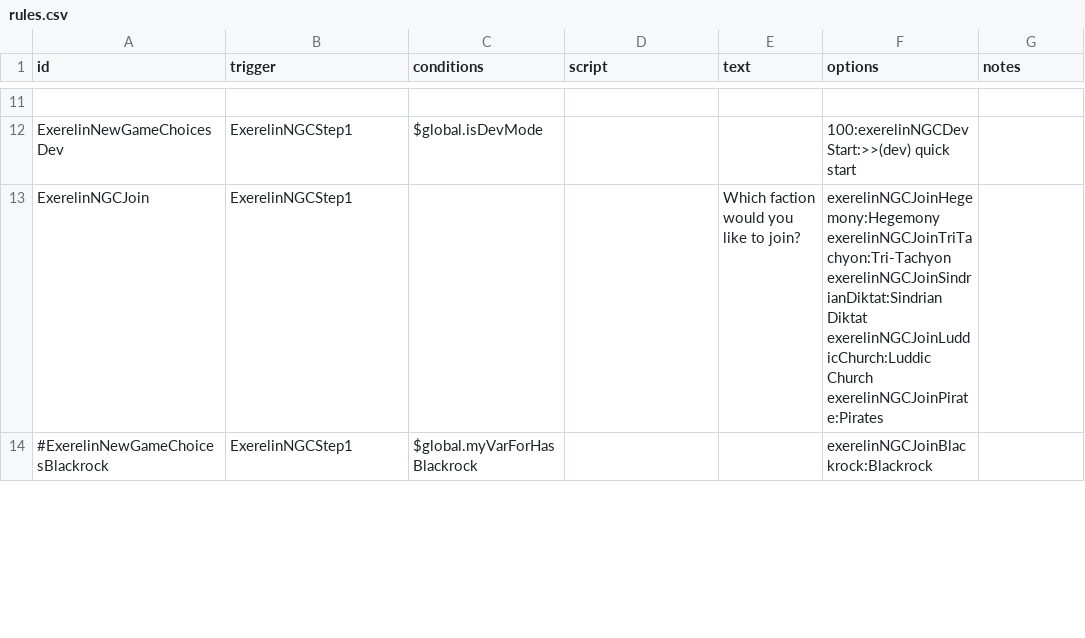
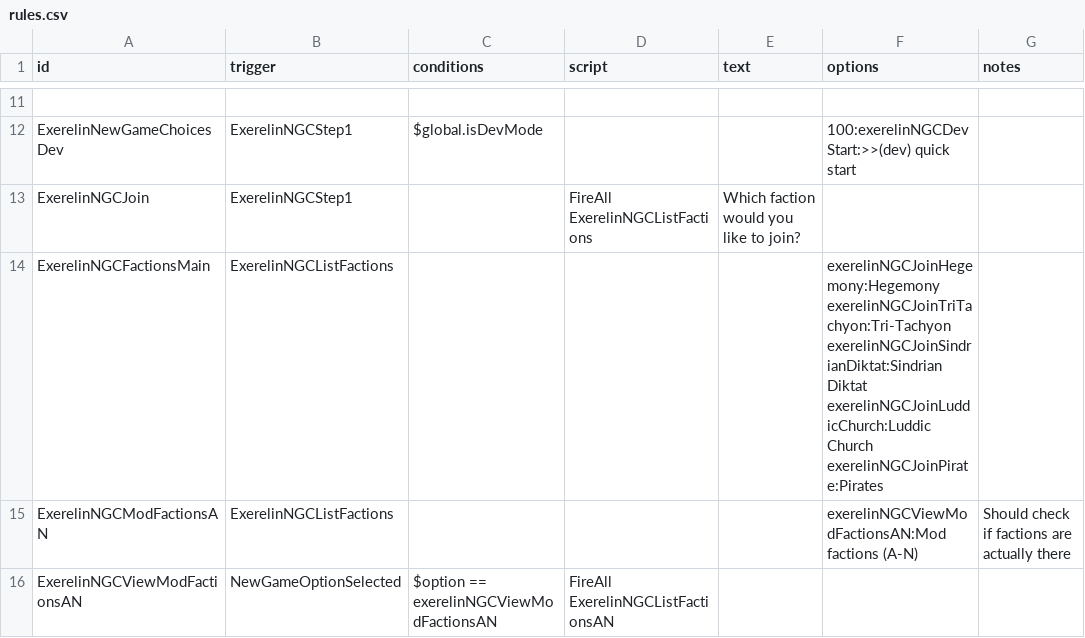
Before and after one commit to Histidine91/Nexerelin, a CSV file: data/campaign/rules.csv, drawn as a sheet; only a part is shown, gaps mark what is left out; removed rows and columns are numbered as before the commit, all else as after; ↵ is a line break in a cell; the diff covers the shown part only; the diff names each change by its address in the sheet, - before the commit and + after, or states it on an @@ line.

Commit message:
Lots of stuff. Highlights: * Modified player faction memory (still broken) * Sector generation economy fixes/tweaks ** Sector capitals have minimum size 4 -> 5 ** A planet of at least size 5 or station of size 4 always has a military base, no questions asked * Events for market capture (including destabilization) * "Raid" a market using marines (not available in UI yet; untested) * Basic mod faction support ** Add Diable Avionics to supported faction list ** Disable mod compatibility checker because it was annoying to have to specify all the ship defs * Starting ship changes with faction selected * Move ExerelinSetupData to compiled .jar

```diff
--- a/data/campaign/rules.csv
+++ b/data/campaign/rules.csv
-D13 (script): (empty)
+D13 (script): FireAll ExerelinNGCListFactions
-F13 (options): exerelinNGCJoinHegemony:Hegemony ↵ exerelinNGCJoinTriTachyon:Tri-Tachyon ↵ exerelinNGCJoinSindrianDiktat:Sindrian Diktat ↵ exerelinNGCJoinLuddicChurch:Luddic Church ↵ exerelinNGCJoinPirate:Pirates
+F13 (options): (empty)
-row 14: #ExerelinNewGameChoicesBlackrock | ExerelinNGCStep1 | $global.myVarForHasBlackrock |  |  | exerelinNGCJoinBlackrock:Blackrock
+row 14: ExerelinNGCFactionsMain | ExerelinNGCListFactions |  |  |  | exerelinNGCJoinHegemony:Hegemony ↵ exerelinNGCJoinTriTachyon:Tri-Tachyon ↵ exerelinNGCJoinSindrianDiktat:Sindrian Diktat ↵ exerelinNGCJoinLuddicChurch:Luddic Church ↵ exerelinNGCJoinPirate:Pirates
+row 15: ExerelinNGCModFactionsAN | ExerelinNGCListFactions |  |  |  | exerelinNGCViewModFactionsAN:Mod factions (A-N) | Should check if factions are actually there
+row 16: ExerelinNGCViewModFactionsAN | NewGameOptionSelected | $option == exerelinNGCViewModFactionsAN | FireAll ExerelinNGCListFactionsAN
```
Also changed, not shown: 5 added rows and 10 edited cells elsewhere in this file, data/campaign/market_conditions.csv, data/campaign/reports.csv, 26 other files.
